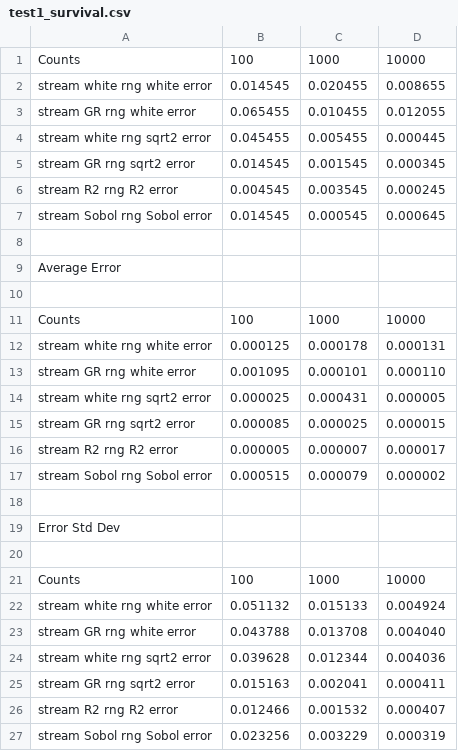
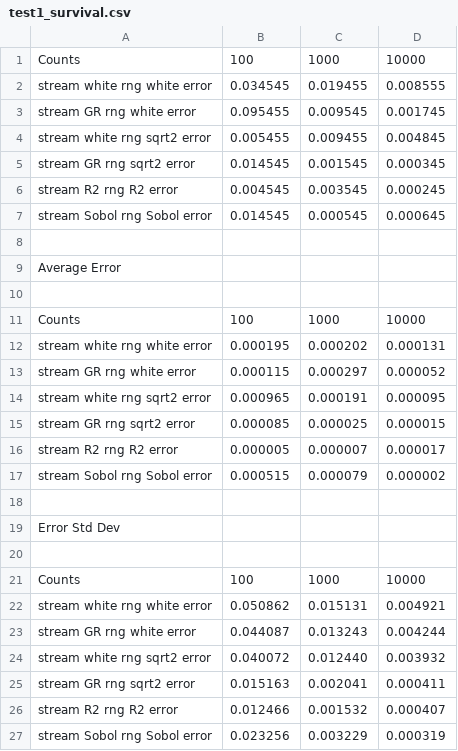
Before and after one commit to Atrix256/ReservoirSampling, a CSV file: out/test1_survival.csv, drawn as a sheet.

```diff
--- a/out/test1_survival.csv
+++ b/out/test1_survival.csv
@@ -1,5 +1,5 @@
 "Counts","100","1000","10000"
-"stream white rng white error","0.014545","0.020455","0.008655"
-"stream GR rng white error","0.065455","0.010455","0.012055"
-"stream white rng sqrt2 error","0.045455","0.005455","0.000445"
+"stream white rng white error","0.034545","0.019455","0.008555"
+"stream GR rng white error","0.095455","0.009545","0.001745"
+"stream white rng sqrt2 error","0.005455","0.009455","0.004845"
 "stream GR rng sqrt2 error","0.014545","0.001545","0.000345"
@@ -11,5 +11,5 @@
 "Counts","100","1000","10000"
-"stream white rng white error","0.000125","0.000178","0.000131"
-"stream GR rng white error","0.001095","0.000101","0.000110"
-"stream white rng sqrt2 error","0.000025","0.000431","0.000005"
+"stream white rng white error","0.000195","0.000202","0.000131"
+"stream GR rng white error","0.000115","0.000297","0.000052"
+"stream white rng sqrt2 error","0.000965","0.000191","0.000095"
 "stream GR rng sqrt2 error","0.000085","0.000025","0.000015"
@@ -21,5 +21,5 @@
 "Counts","100","1000","10000"
-"stream white rng white error","0.051132","0.015133","0.004924"
-"stream GR rng white error","0.043788","0.013708","0.004040"
-"stream white rng sqrt2 error","0.039628","0.012344","0.004036"
+"stream white rng white error","0.050862","0.015131","0.004921"
+"stream GR rng white error","0.044087","0.013243","0.004244"
+"stream white rng sqrt2 error","0.040072","0.012440","0.003932"
 "stream GR rng sqrt2 error","0.015163","0.002041","0.000411"
```
Also changed, not shown: out/test1_100.csv, out/test1_1000.csv, 2 other files.
